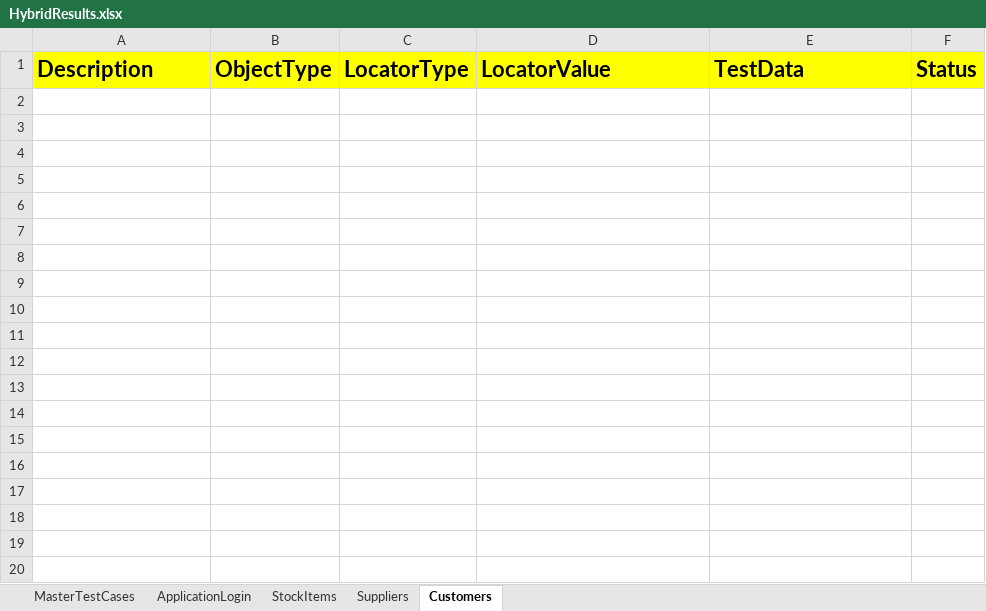
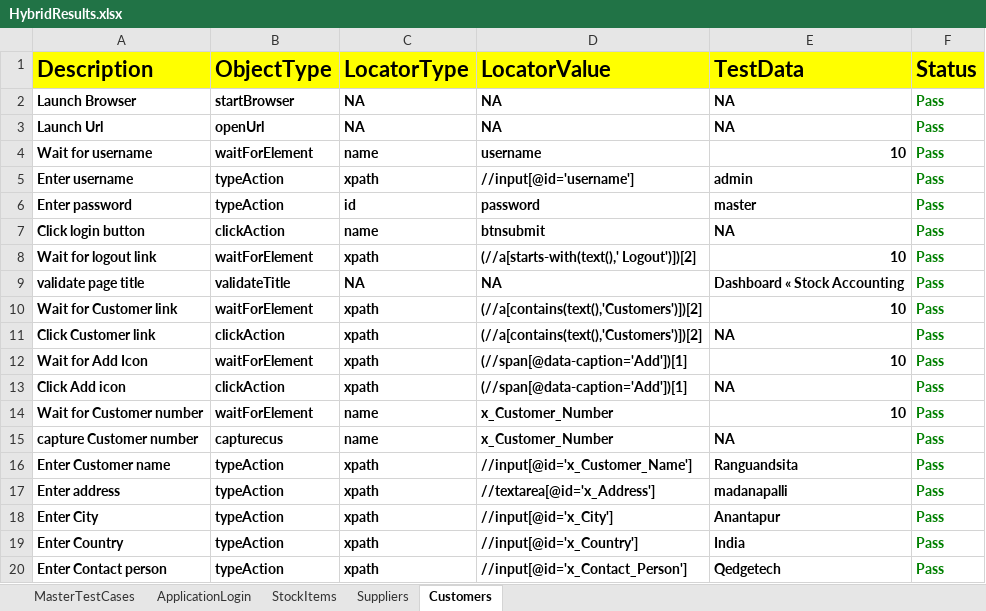
Before and after one commit to chandan0393/HybridERPStock, an Excel workbook: FileOutput/HybridResults.xlsx, sheet Customers, drawn as a sheet; only a part is shown; values as stored, in another font and other column widths than the file's, no borders; the diff covers the shown part only; the diff names each change by its address in the sheet, - before the commit and + after, or states it on an @@ line.

```diff
--- a/FileOutput/HybridResults.xlsx (sheet Customers)
+++ b/FileOutput/HybridResults.xlsx (sheet Customers)
+row 2: Launch Browser | startBrowser | NA | NA | NA | Pass
+row 3: Launch Url | openUrl | NA | NA | NA | Pass
+row 4: Wait for username | waitForElement | name | username | 10 | Pass
+row 5: Enter username | typeAction | xpath | //input[@id='username'] | admin | Pass
+row 6: Enter password | typeAction | id | password | master | Pass
+row 7: Click login button | clickAction | name | btnsubmit | NA | Pass
+row 8: Wait for logout link | waitForElement | xpath | (//a[starts-with(text(),' Logout')])[2] | 10 | Pass
+row 9: validate page title | validateTitle | NA | NA | Dashboard « Stock Accounting | Pass
+row 10: Wait for Customer link | waitForElement | xpath | (//a[contains(text(),'Customers')])[2] | 10 | Pass
+row 11: Click Customer link | clickAction | xpath | (//a[contains(text(),'Customers')])[2] | NA | Pass
+row 12: Wait for Add Icon | waitForElement | xpath | (//span[@data-caption='Add'])[1] | 10 | Pass
+row 13: Click Add icon | clickAction | xpath | (//span[@data-caption='Add'])[1] | NA | Pass
+row 14: Wait for Customer number | waitForElement | name | x_Customer_Number | 10 | Pass
+row 15: capture Customer number | capturecus | name | x_Customer_Number | NA | Pass
+row 16: Enter Customer name | typeAction | xpath | //input[@id='x_Customer_Name'] | Ranguandsita | Pass
+row 17: Enter address | typeAction | xpath | //textarea[@id='x_Address'] | madanapalli | Pass
+row 18: Enter City | typeAction | xpath | //input[@id='x_City'] | Anantapur | Pass
+row 19: Enter Country | typeAction | xpath | //input[@id='x_Country'] | India | Pass
+row 20: Enter Contact person | typeAction | xpath | //input[@id='x_Contact_Person'] | Qedgetech | Pass
```
Also changed, not shown: 12 added rows elsewhere in this sheet, sheet Suppliers, sheet StockItems, sheet MasterTestCases, FileInput/Controller.xlsx, 4 other files.
